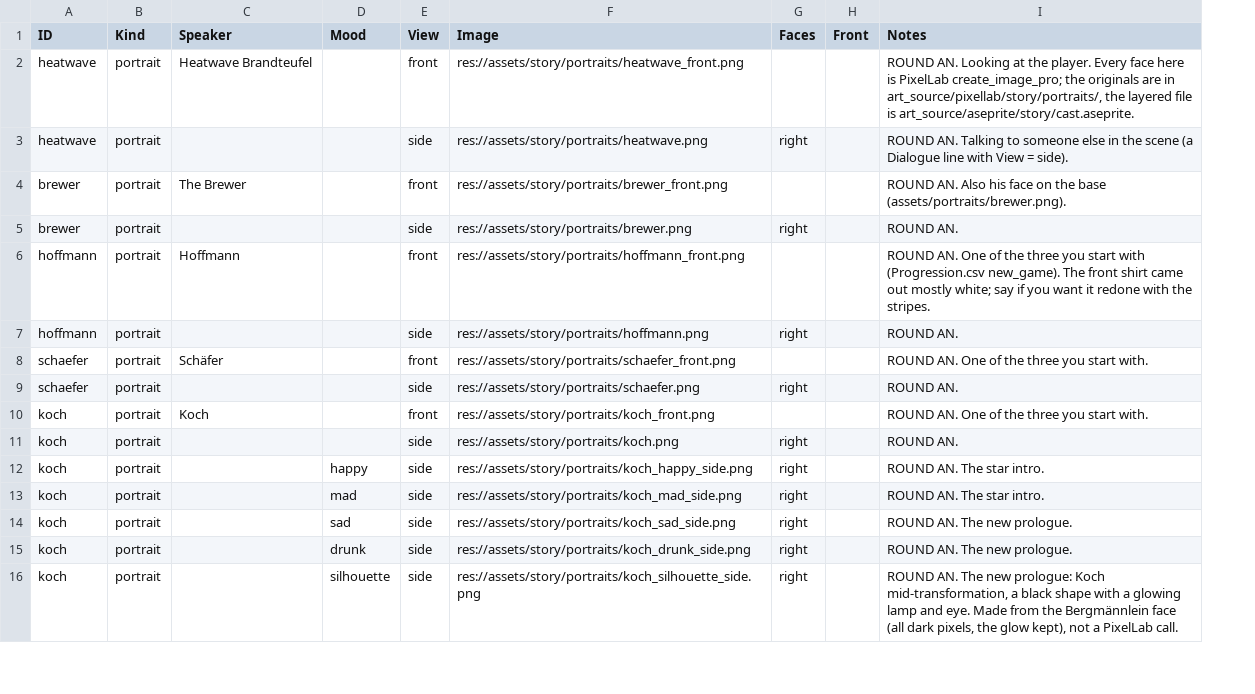
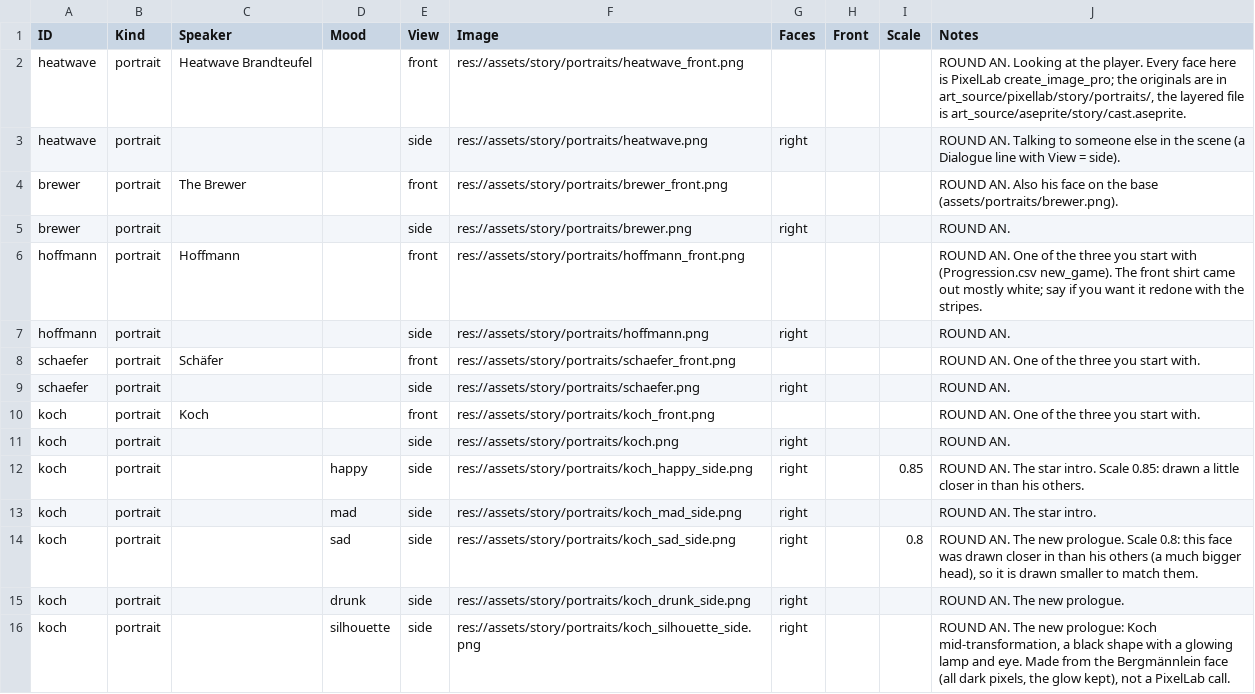
Before and after one commit to SchwartzAnthony/project_sb, a CSV file: data/StoryArt.csv, drawn as a sheet; only a part is shown; addresses are those after the commit; the diff names each change by its address in the sheet, - before the commit and + after, or states it on an @@ line.

```diff
--- a/data/StoryArt.csv
+++ b/data/StoryArt.csv
+column I (Scale), rows 12-14: 0.85 |  | 0.8
-J12 (Notes): …star intro.
+J12 (Notes): …star intro. Scale 0.85: drawn a little closer in than his others.
-J14 (Notes): …new prologue.
+J14 (Notes): …new prologue. Scale 0.8: this face was drawn closer in than his others (a much bigger head), so it is drawn smaller to match them.
```
Also changed, not shown: data/Tuning.csv, 11 other files.
